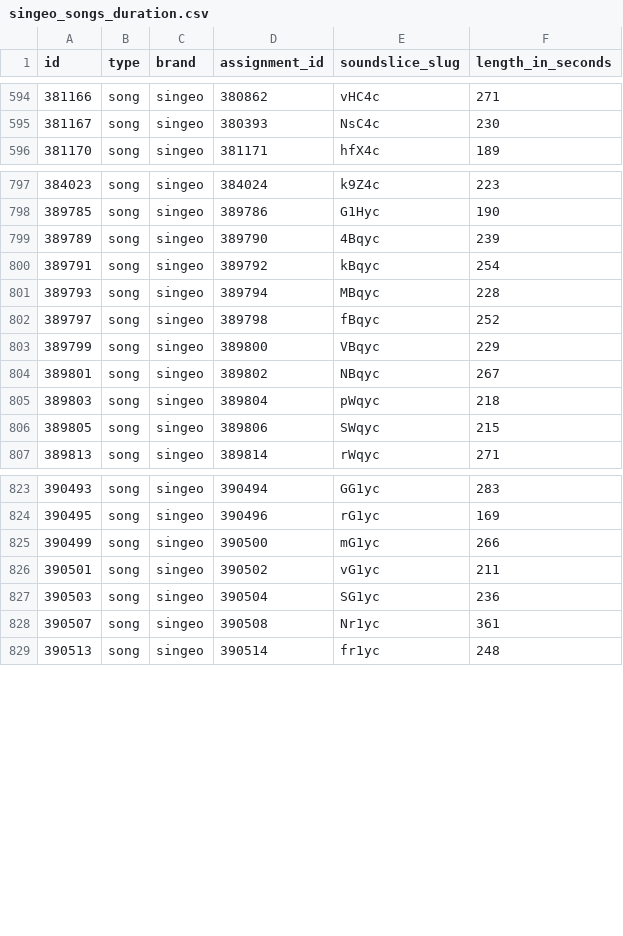
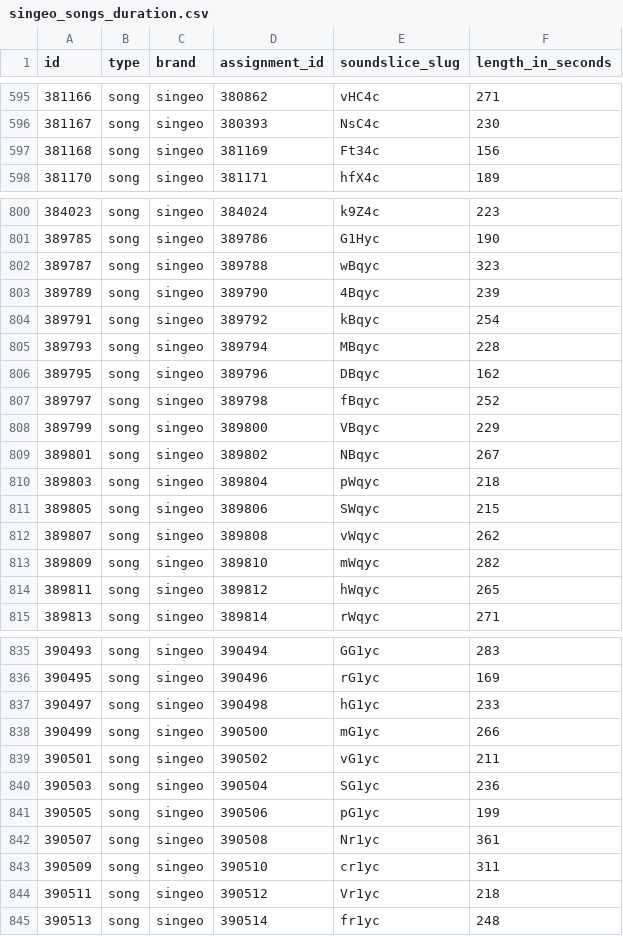
Before and after one commit to railroadmedia/railcontent, a CSV file: app/Modules/Content/Console/Commands/Data/singeo_songs_duration.csv, drawn as a sheet; only a part is shown, gaps mark what is left out; the diff covers the shown part only.

```diff
--- a/app/Modules/Content/Console/Commands/Data/singeo_songs_duration.csv
+++ b/app/Modules/Content/Console/Commands/Data/singeo_songs_duration.csv
@@ -595,2 +596,3 @@ id,type,brand,assignment_id,soundslice_slug,length_in_seconds
 381167,song,singeo,380393,NsC4c,230
+381168,song,singeo,381169,Ft34c,156
 381170,song,singeo,381171,hfX4c,189
@@ -798,2 +801,3 @@ id,type,brand,assignment_id,soundslice_slug,length_in_seconds
 389785,song,singeo,389786,G1Hyc,190
+389787,song,singeo,389788,wBqyc,323
 389789,song,singeo,389790,4Bqyc,239
@@ -801,2 +805,3 @@ id,type,brand,assignment_id,soundslice_slug,length_in_seconds
 389793,song,singeo,389794,MBqyc,228
+389795,song,singeo,389796,DBqyc,162
 389797,song,singeo,389798,fBqyc,252
@@ -806,2 +811,5 @@ id,type,brand,assignment_id,soundslice_slug,length_in_seconds
 389805,song,singeo,389806,SWqyc,215
+389807,song,singeo,389808,vWqyc,262
+389809,song,singeo,389810,mWqyc,282
+389811,song,singeo,389812,hWqyc,265
 389813,song,singeo,389814,rWqyc,271
@@ -824,2 +836,3 @@ id,type,brand,assignment_id,soundslice_slug,length_in_seconds
 390495,song,singeo,390496,rG1yc,169
+390497,song,singeo,390498,hG1yc,233
 390499,song,singeo,390500,mG1yc,266
@@ -827,3 +840,6 @@ id,type,brand,assignment_id,soundslice_slug,length_in_seconds
 390503,song,singeo,390504,SG1yc,236
+390505,song,singeo,390506,pG1yc,199
 390507,song,singeo,390508,Nr1yc,361
+390509,song,singeo,390510,cr1yc,311
+390511,song,singeo,390512,Vr1yc,218
 390513,song,singeo,390514,fr1yc,248
```
Also changed, not shown: 16 added rows elsewhere in this file, app/Modules/Content/Console/Commands/Data/drumeo_songs_duration.csv, app/Modules/Content/Console/Commands/Data/guitareo_songs_duration.csv, 1 other file.
